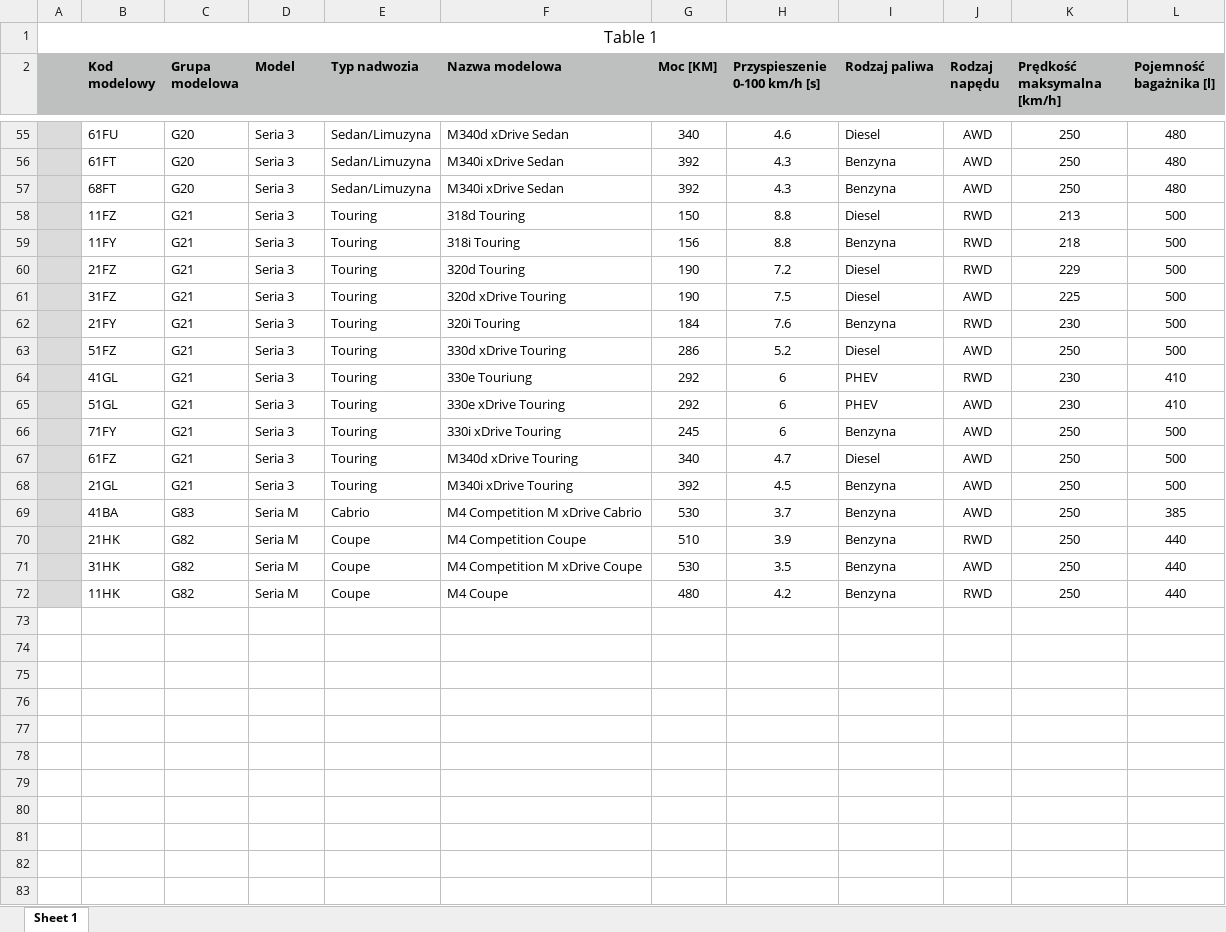
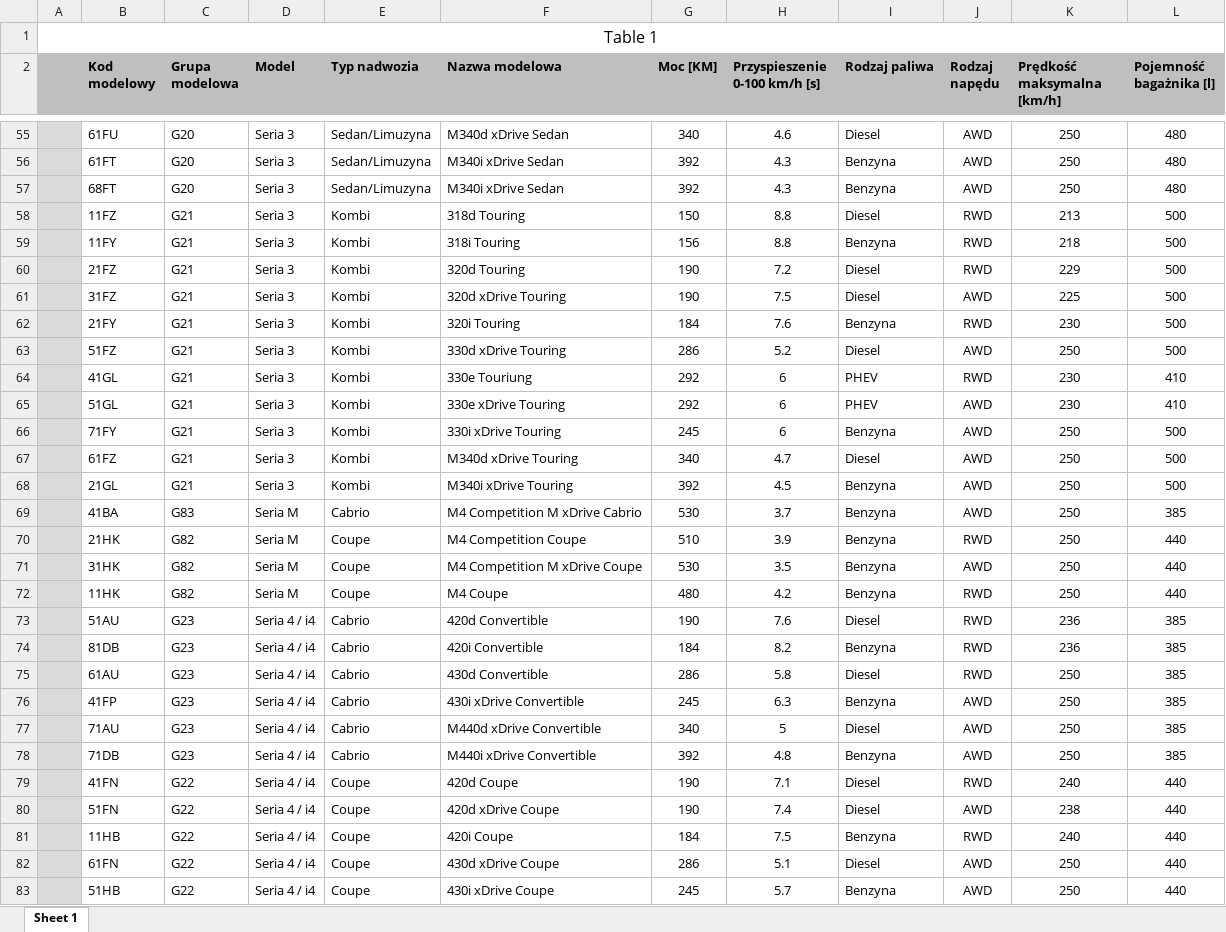
Before and after one commit to lukilot/bawaria-motors-configurator, an Excel workbook: Kody modelowe x.xlsx, sheet Sheet 1, drawn as a sheet; only a part is shown, gaps mark what is left out; values as stored, in another font and other column widths than the file's, no borders; the diff covers the shown part only; the diff names each change by its address in the sheet, - before the commit and + after, or states it on an @@ line.

```diff
--- a/Kody modelowe x.xlsx (sheet Sheet 1)
+++ b/Kody modelowe x.xlsx (sheet Sheet 1)
-E58:E68 (Typ nadwozia): Touring
+E58:E68 (Typ nadwozia): Kombi
+row 73:  | 51AU | G23 | Seria 4 / i4 | Cabrio | 420d Convertible | 190 | 7.6 | Diesel | RWD | 236 | 385
+row 74:  | 81DB | G23 | Seria 4 / i4 | Cabrio | 420i Convertible | 184 | 8.2 | Benzyna | RWD | 236 | 385
+row 75:  | 61AU | G23 | Seria 4 / i4 | Cabrio | 430d Convertible | 286 | 5.8 | Diesel | RWD | 250 | 385
+row 76:  | 41FP | G23 | Seria 4 / i4 | Cabrio | 430i xDrive Convertible | 245 | 6.3 | Benzyna | AWD | 250 | 385
+row 77:  | 71AU | G23 | Seria 4 / i4 | Cabrio | M440d xDrive Convertible | 340 | 5 | Diesel | AWD | 250 | 385
+row 78:  | 71DB | G23 | Seria 4 / i4 | Cabrio | M440i xDrive Convertible | 392 | 4.8 | Benzyna | AWD | 250 | 385
+row 79:  | 41FN | G22 | Seria 4 / i4 | Coupe | 420d Coupe | 190 | 7.1 | Diesel | RWD | 240 | 440
+row 80:  | 51FN | G22 | Seria 4 / i4 | Coupe | 420d xDrive Coupe | 190 | 7.4 | Diesel | AWD | 238 | 440
+row 81:  | 11HB | G22 | Seria 4 / i4 | Coupe | 420i Coupe | 184 | 7.5 | Benzyna | RWD | 240 | 440
+row 82:  | 61FN | G22 | Seria 4 / i4 | Coupe | 430d xDrive Coupe | 286 | 5.1 | Diesel | AWD | 250 | 440
+row 83:  | 51HB | G22 | Seria 4 / i4 | Coupe | 430i xDrive Coupe | 245 | 5.7 | Benzyna | AWD | 250 | 440
```
Also changed, not shown: 88 added rows and 4 edited cells elsewhere in this sheet, 36 other files.
